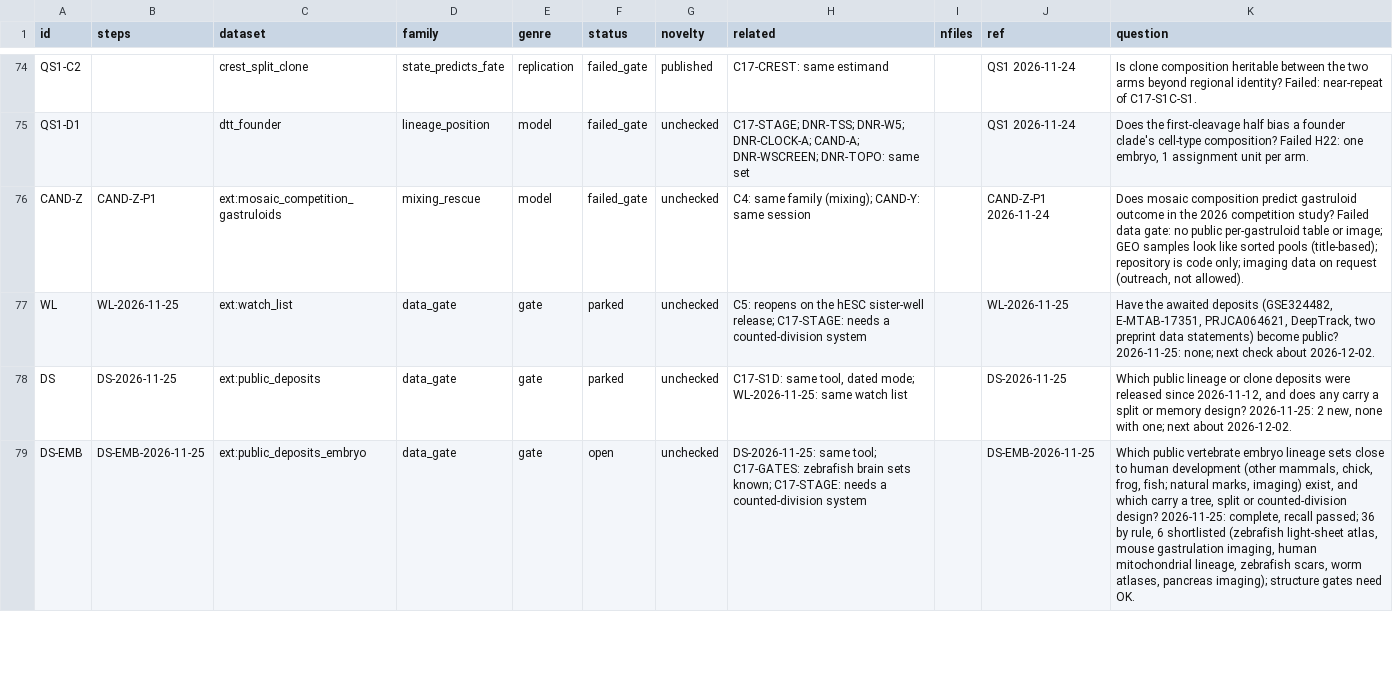
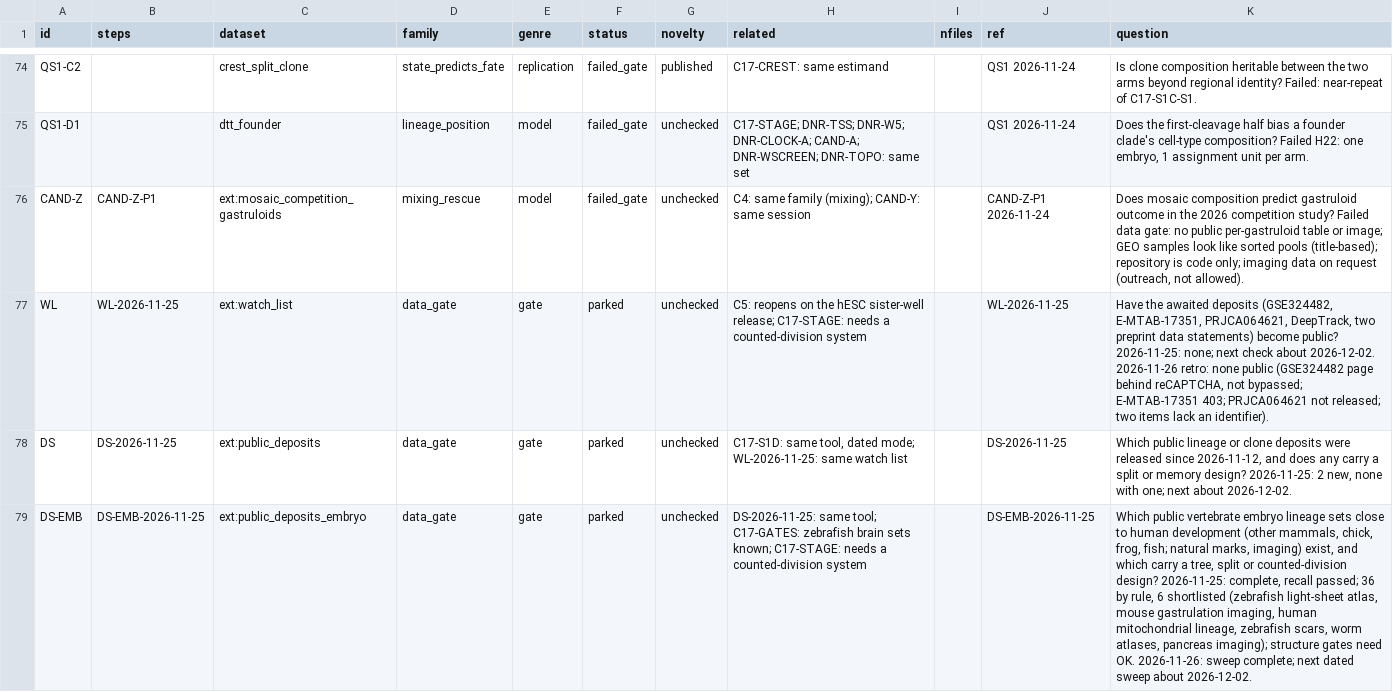
Before and after one commit to krenusz/cellware, a TSV file: experiments/COVERAGE.tsv, drawn as a sheet; only a part is shown, gaps mark what is left out; the diff covers the shown part only; the diff names each change by its address in the sheet, - before the commit and + after, or states it on an @@ line.

```diff
--- a/experiments/COVERAGE.tsv
+++ b/experiments/COVERAGE.tsv
-K77 (question): …about 2026-12-02.
+K77 (question): …about 2026-12-02. 2026-11-26 retro: none public (GSE324482 page behind reCAPTCHA, not bypassed; E-MTAB-17351 403; PRJCA064621 not released; two items lack an identifier).
-F79 (status): open
+F79 (status): parked
-K79 (question): …need OK.
+K79 (question): …need OK. 2026-11-26: sweep complete; next dated sweep about 2026-12-02.
```
Also changed, not shown: 6 edited cells elsewhere in this file, 1 other file.
